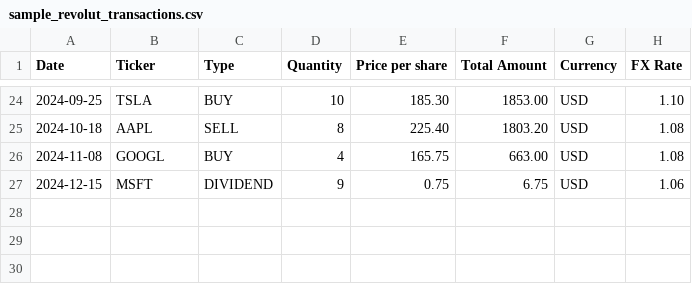
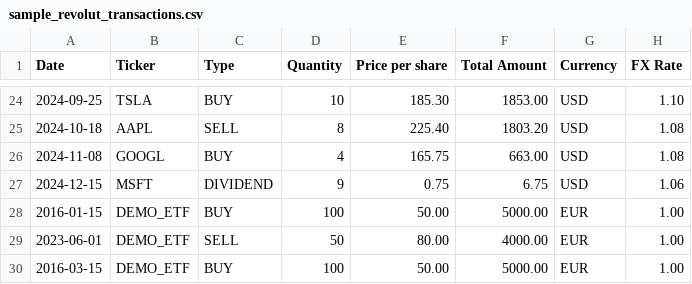
Before and after one commit to amdhing/CapitalGainsCalculatorIE, a CSV file: samples/sample_revolut_transactions.csv, drawn as a sheet; only a part is shown, gaps mark what is left out; the diff names each change by its address in the sheet, - before the commit and + after, or states it on an @@ line.

Commit message:
feat: add per-lot deemed disposal tracking with yfinance historical prices
- Rewrite calculate_deemed_disposal_liability to return per-lot uplifts and
  errors (5-value tuple), using yfinance historical close prices instead of
  a 20% placeholder
- Seek yfinance prices with auto-fallback: explicit yfinance_ticker →
  bare ticker → {ticker}.DE for EUR-denominated securities
- Enrich buy_queue lots with deemed_years_applied and uplifted_cost_basis;
  SELL handler uses uplifted basis when available to avoid double-taxation
- Log price_unavailable failures to ticker-backlog for operator triage
- Add DeemedDisposalError API model and propagate errors to frontend as
  ⚠️ icon with tooltip in per-ticker breakdown
- Fix unparseable dates by converting row-by-row via str() instead of
  Series.astype(str)
- Handle pandas NaT/NaN in _float_to_decimal (dict/list before pd.isna)
- Fix get_ticker_info tuple unpacking from add_missing_ticker_to_cache
- Add placeholder ticker info + backlog on yfinance failure so unknown
  tickers still appear in UI with 'coming soon' description
- Add buy-only tickers to per-ticker breakdown via buy_years fallback
- Add 5 sortable columns (Year, Name, Type, Gain, Div Total) in ResultsPane
- Resolve backlog tickers 1N8 (Adyen NV), LYTR, EFRW with correct metadata
  and yfinance_ticker .DE suffixes; add VWCE.DE
- Create src/__init__.py to enable absolute package imports
- Add DEMO_ETF sample rows for error demonstration
- Update tests for 5-tuple returns, mocked yfinance, per-lot uplift
  verification, and error propagation lifecycle
- Mark all tax spec gaps as FIXED, document .DE auto-fallback and backlog
  status types in runbook, fix startup commands in READMEs

```diff
--- a/samples/sample_revolut_transactions.csv
+++ b/samples/sample_revolut_transactions.csv
+row 28: 2016-01-15 | DEMO_ETF | BUY | 100 | 50.00 | 5000.00 | EUR | 1.00
+row 29: 2023-06-01 | DEMO_ETF | SELL | 50 | 80.00 | 4000.00 | EUR | 1.00
+row 30: 2016-03-15 | DEMO_ETF | BUY | 100 | 50.00 | 5000.00 | EUR | 1.00
```
Also changed, not shown: 15 other files.
